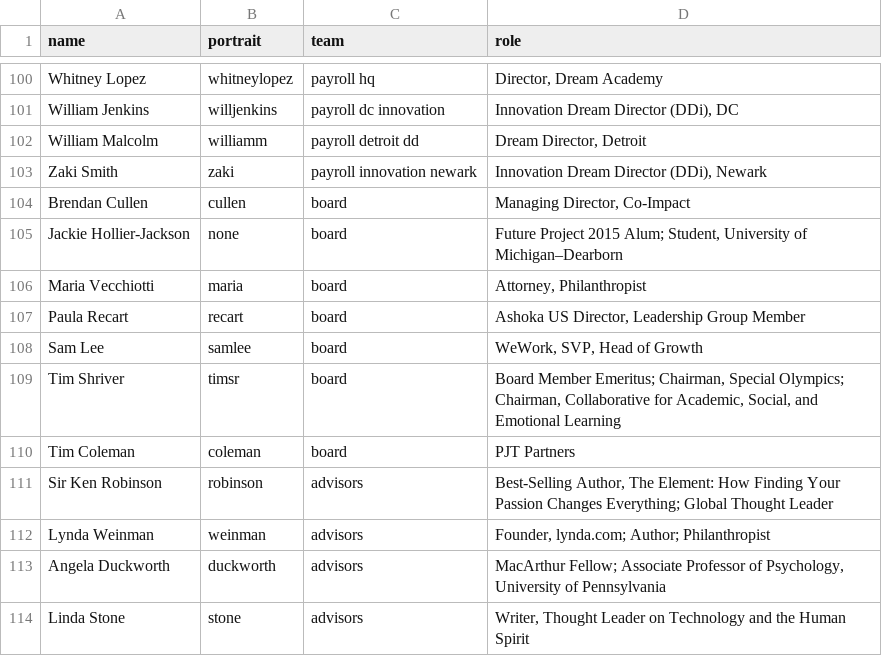
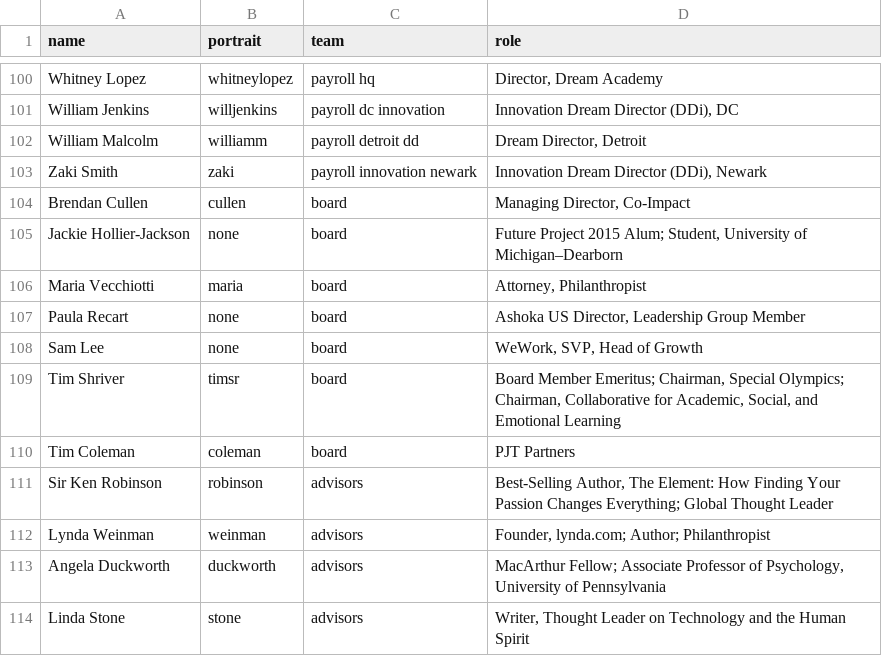
Before and after one commit to futureproject/futureproject.github.com, a CSV file: _data/team.csv, drawn as a sheet; only a part is shown, gaps mark what is left out.

Commit message:
Update team.csv

```diff
--- a/_data/team.csv
+++ b/_data/team.csv
@@ -106,4 +106,4 @@ Jackie Hollier-Jackson,none,board,"Future Project 2015 Alum; Student, University
 Maria Vecchiotti,maria,board,"Attorney, Philanthropist "
-Paula Recart,recart,board,"Ashoka US Director, Leadership Group Member"
-Sam Lee,samlee,board,"WeWork, SVP, Head of Growth"
+Paula Recart,none,board,"Ashoka US Director, Leadership Group Member"
+Sam Lee,none,board,"WeWork, SVP, Head of Growth"
 Tim Shriver,timsr,board,"Board Member Emeritus; Chairman, Special Olympics; Chairman, Collaborative for Academic, Social, and Emotional Learning "
```
